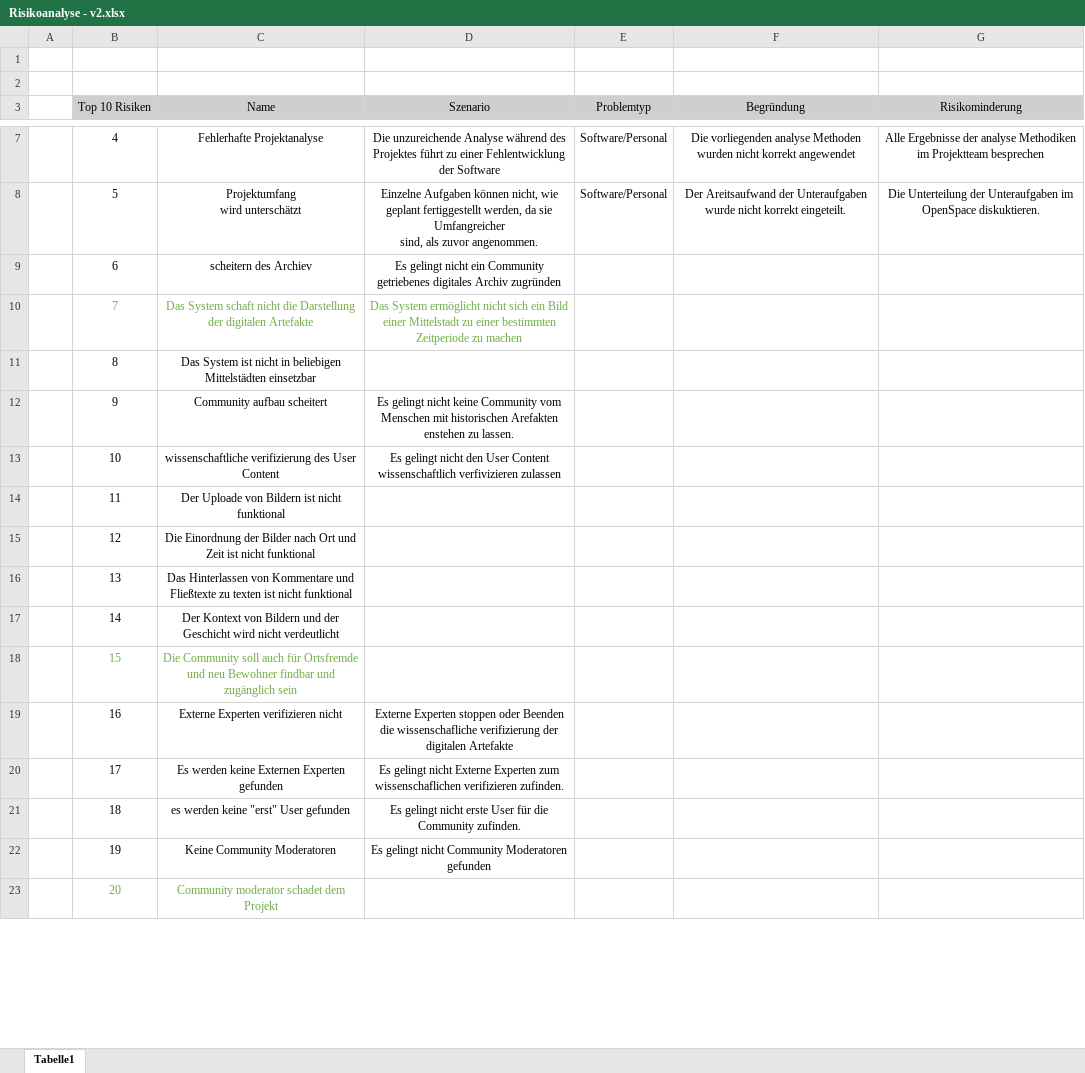
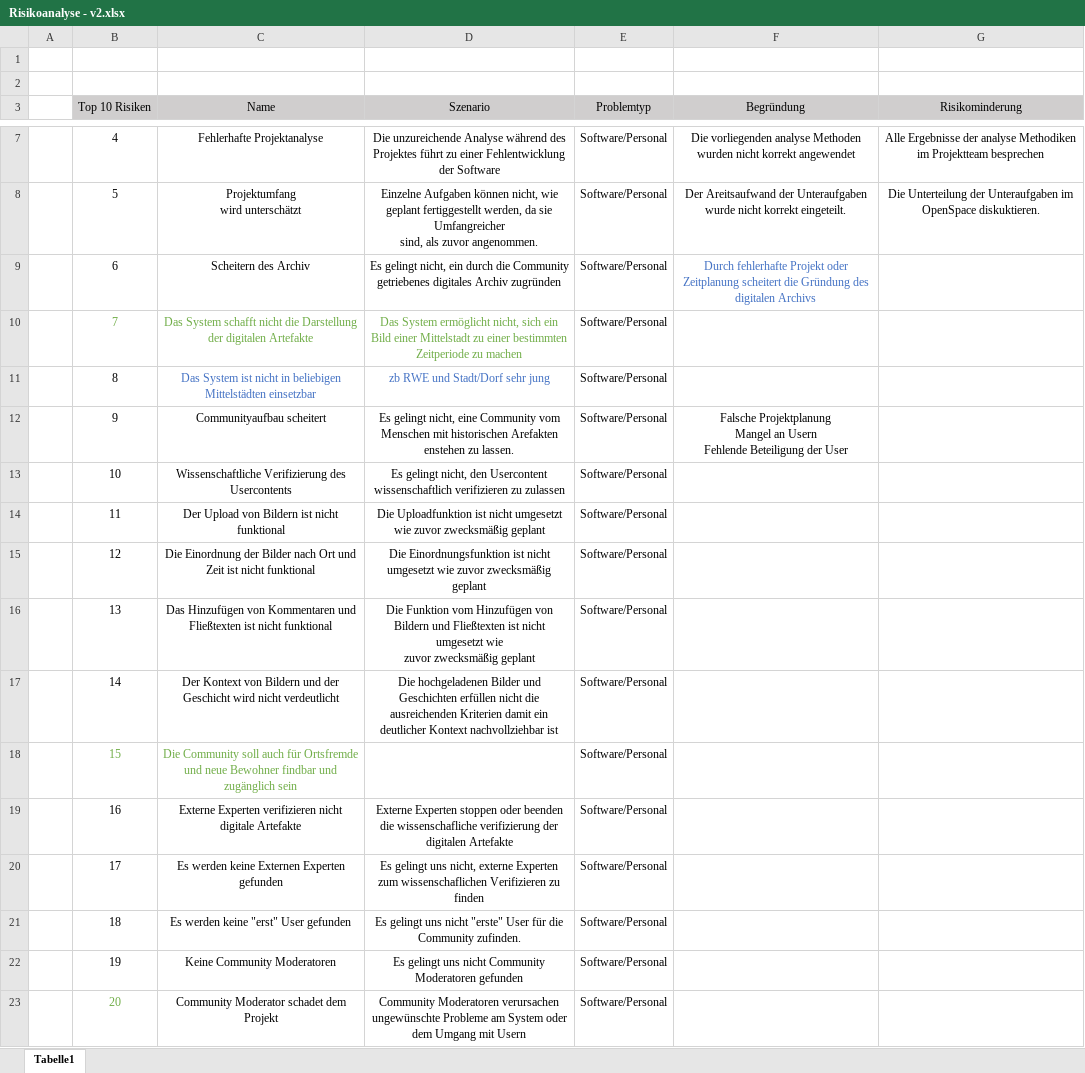
Before and after one commit to sebastiankoch10/EPWS2223HausenKochZimmer, an Excel workbook: Risikoanalyse - v2.xlsx, sheet Tabelle1, drawn as a sheet; only a part is shown, gaps mark what is left out; values as stored, in another font and other column widths than the file's, no borders; removed rows and columns are numbered as before the commit, all else as after; ↵ is a line break in a cell; the diff covers the shown part only; the diff names each change by its address in the sheet, - before the commit and + after, or states it on an @@ line.

```diff
--- a/Risikoanalyse - v2.xlsx (sheet Tabelle1)
+++ b/Risikoanalyse - v2.xlsx (sheet Tabelle1)
-row 9:  | 6 | scheitern des Archiev | Es gelingt nicht ein Community getriebenes digitales Archiv zugründen
+row 9:  | 6 | Scheitern des Archiv | Es gelingt nicht, ein durch die Community getriebenes digitales Archiv zugründen | Software/Personal | Durch fehlerhafte Projekt oder Zeitplanung scheitert die Gründung des digitalen Archivs
-C10 (Name): Das System schaft nicht die…
+C10 (Name): Das System schafft nicht die…
-D10 (Szenario): …System ermöglicht nicht sich ein…
+D10 (Szenario): …System ermöglicht nicht, sich ein…
-E10:E11 (Problemtyp): (empty)
+E10:E11 (Problemtyp): Software/Personal
-C11 text colour: black
+C11 text colour: #4472C4
-D11 (Szenario): (empty)
+D11 (Szenario): zb RWE und Stadt/Dorf sehr jung
-row 12:  | 9 | Community aufbau scheitert | Es gelingt nicht keine Community vom Menschen mit historischen Arefakten enstehen zu lassen.
+row 12:  | 9 | Communityaufbau scheitert | Es gelingt nicht, eine Community vom Menschen mit historischen Arefakten enstehen zu lassen. | Software/Personal | Falsche Projektplanung ↵ Mangel an Usern ↵ Fehlende Beteiligung der User
-C13 (Name): wissenschaftliche verifizierung des User Content
+C13 (Name): Wissenschaftliche Verifizierung des Usercontents
-D13 (Szenario): Es gelingt nicht den User Content wissenschaftlich verfivizieren zulassen
+D13 (Szenario): Es gelingt nicht, den Usercontent wissenschaftlich verifizieren zu zulassen
-E13 (Problemtyp): (empty)
+E13 (Problemtyp): Software/Personal
-row 14:  | 11 | Der Uploade von Bildern ist nicht funktional
-row 15:  | 12 | Die Einordnung der Bilder nach Ort und Zeit ist nicht funktional
-row 16:  | 13 | Das Hinterlassen von Kommentare und Fließtexte zu texten ist nicht funktional
-row 17:  | 14 | Der Kontext von Bildern und der Geschicht wird nicht verdeutlicht
+row 14:  | 11 | Der Upload von Bildern ist nicht funktional | Die Uploadfunktion ist nicht umgesetzt wie zuvor zwecksmäßig geplant | Software/Personal
+row 15:  | 12 | Die Einordnung der Bilder nach Ort und Zeit ist nicht funktional | Die Einordnungsfunktion ist nicht umgesetzt wie zuvor zwecksmäßig geplant | Software/Personal
+row 16:  | 13 | Das Hinzufügen von Kommentaren und Fließtexten ist nicht funktional | Die Funktion vom Hinzufügen von Bildern und Fließtexten ist nicht umgesetzt wie ↵ zuvor zwecksmäßig geplant | Software/Personal
+row 17:  | 14 | Der Kontext von Bildern und der Geschicht wird nicht verdeutlicht | Die hochgeladenen Bilder und Geschichten erfüllen nicht die ausreichenden Kriterien damit ein deutlicher Kontext nachvollziehbar ist | Software/Personal
-C18 (Name): …Ortsfremde und neu Bewohner findbar…
+C18 (Name): …Ortsfremde und neue Bewohner findbar…
-E18:E22 (Problemtyp): (empty)
+E18:E22 (Problemtyp): Software/Personal
-C19 (Name): Externe Experten verifizieren nicht
+C19 (Name): Externe Experten verifizieren nicht digitale Artefakte
-D19 (Szenario): …stoppen oder Beenden die wissenschafliche…
+D19 (Szenario): …stoppen oder beenden die wissenschafliche…
-D20 (Szenario): Es gelingt nicht Externe Experten zum wissenschaflichen verifizieren zufinden.
+D20 (Szenario): Es gelingt uns nicht, externe Experten zum wissenschaflichen Verifizieren zu finden
-C21 (Name): es werden keine "erst" User gefunden
+C21 (Name): Es werden keine "erst" User gefunden
-D21 (Szenario): Es gelingt nicht erste User für…
+D21 (Szenario): Es gelingt uns nicht "erste" User für…
-D22 (Szenario): Es gelingt nicht Community…
+D22 (Szenario): Es gelingt uns nicht Community…
-row 23:  | 20 | Community moderator schadet dem Projekt
+row 23:  | 20 | Community Moderator schadet dem Projekt | Community Moderatoren verursachen ungewünschte Probleme am System oder dem Umgang mit Usern | Software/Personal
```
Also changed, not shown: 14 added rows, 14 removed rows, 31 edited cells and cell formats elsewhere in this sheet, Stakeholderanalyse - v2.xlsx, 1 other file.
